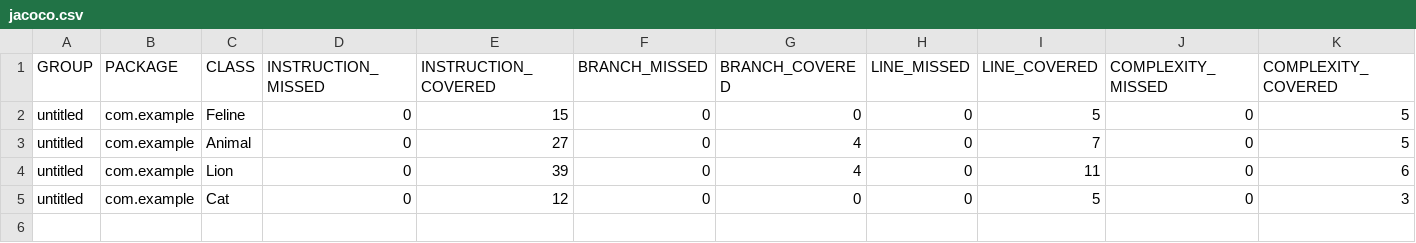
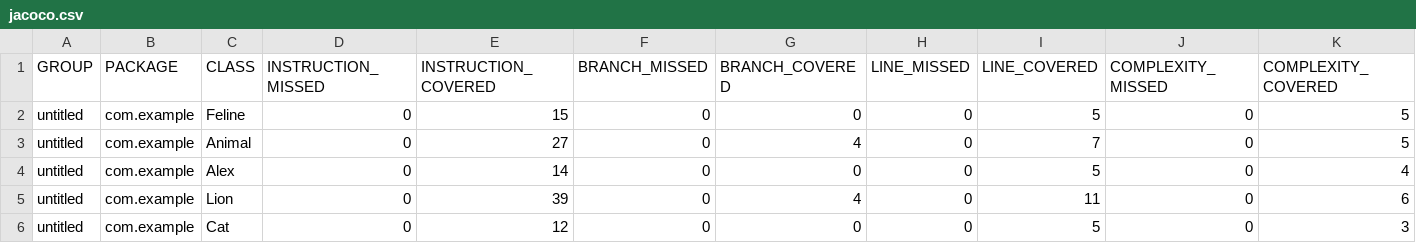
Before and after one commit to sirotinskiy/qa_java, a CSV file: target/site/jacoco/jacoco.csv, drawn as a sheet; only a part is shown; rows hold the shown columns only; the diff names each change by its address in the sheet, - before the commit and + after, or states it on an @@ line.

```diff
--- a/target/site/jacoco/jacoco.csv
+++ b/target/site/jacoco/jacoco.csv
+row 4: untitled | com.example | Alex | 0 | 14 | 0 | 0 | 0 | 5 | 0 | 4
```
Also changed, not shown: 26 other files.
